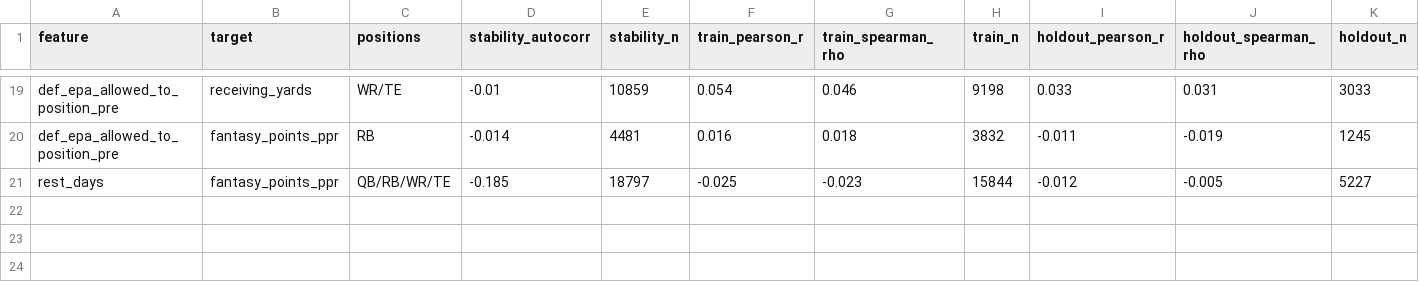
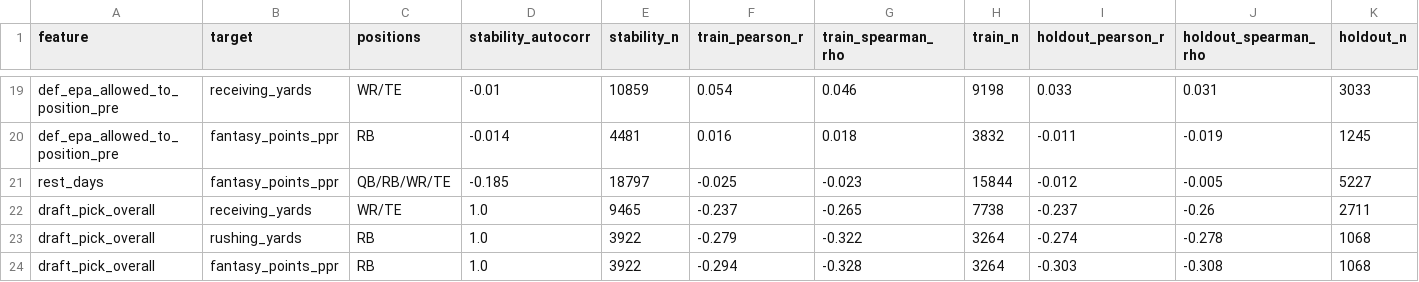
Before and after one commit to odeks-eng/NFL-data-set-, a CSV file: data/processed/signal_test_single_features.csv, drawn as a sheet; only a part is shown, gaps mark what is left out.

```diff
--- a/data/processed/signal_test_single_features.csv
+++ b/data/processed/signal_test_single_features.csv
@@ -21 +21,4 @@ def_epa_allowed_to_position_pre,fantasy_points_ppr,RB,-0.014,4481,0.016,0.018,38
 rest_days,fantasy_points_ppr,QB/RB/WR/TE,-0.185,18797,-0.025,-0.023,15844,-0.012,-0.005,5227
+draft_pick_overall,receiving_yards,WR/TE,1.0,9465,-0.237,-0.265,7738,-0.237,-0.26,2711
+draft_pick_overall,rushing_yards,RB,1.0,3922,-0.279,-0.322,3264,-0.274,-0.278,1068
+draft_pick_overall,fantasy_points_ppr,RB,1.0,3922,-0.294,-0.328,3264,-0.303,-0.308,1068
```
Also changed, not shown: data/processed/signal_test_blends.csv, 2 other files.
